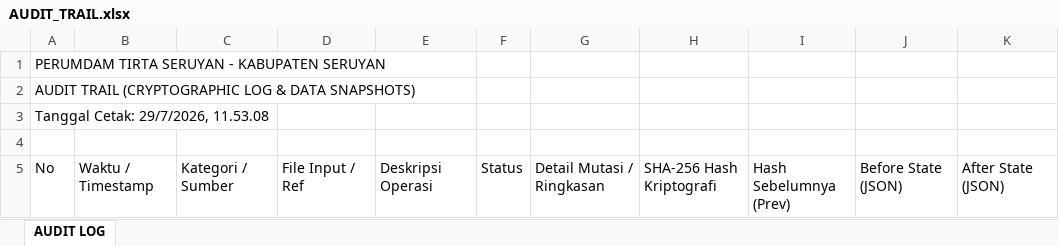
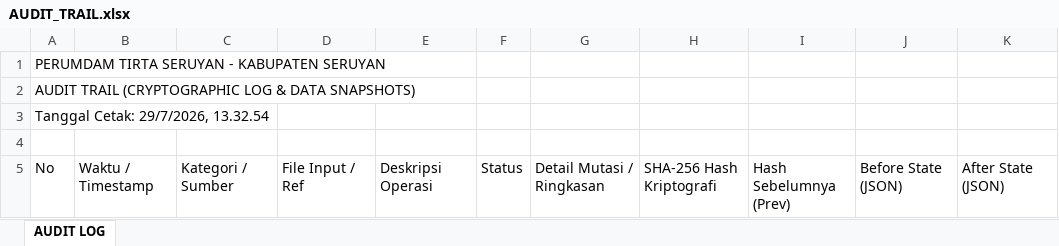
Before and after one commit to athjoes07/financial-app-pdam-seruyan, an Excel workbook: output-app/AUDIT_TRAIL.xlsx, sheet AUDIT LOG, drawn as a sheet; values as stored, in another font and other column widths than the file's, no borders; the diff names each change by its address in the sheet, - before the commit and + after, or states it on an @@ line.

Commit message:
YA

```diff
--- a/output-app/AUDIT_TRAIL.xlsx (sheet AUDIT LOG)
+++ b/output-app/AUDIT_TRAIL.xlsx (sheet AUDIT LOG)
-A3: Tanggal Cetak: 29/7/2026, 11.53.08
+A3: Tanggal Cetak: 29/7/2026, 13.32.54
```
